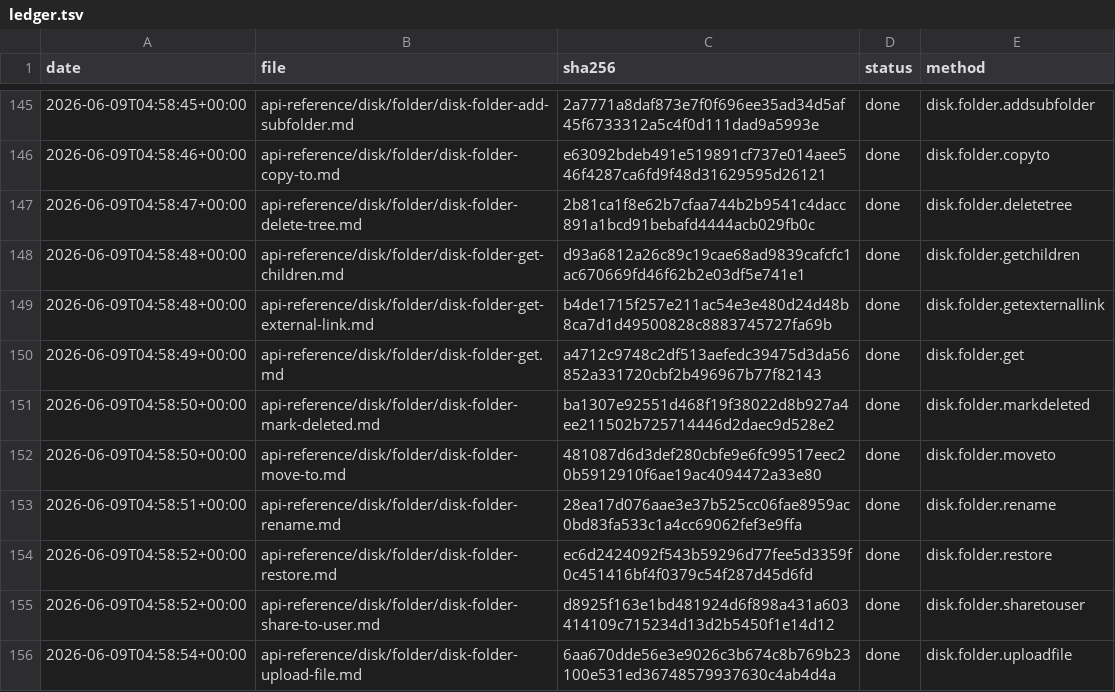
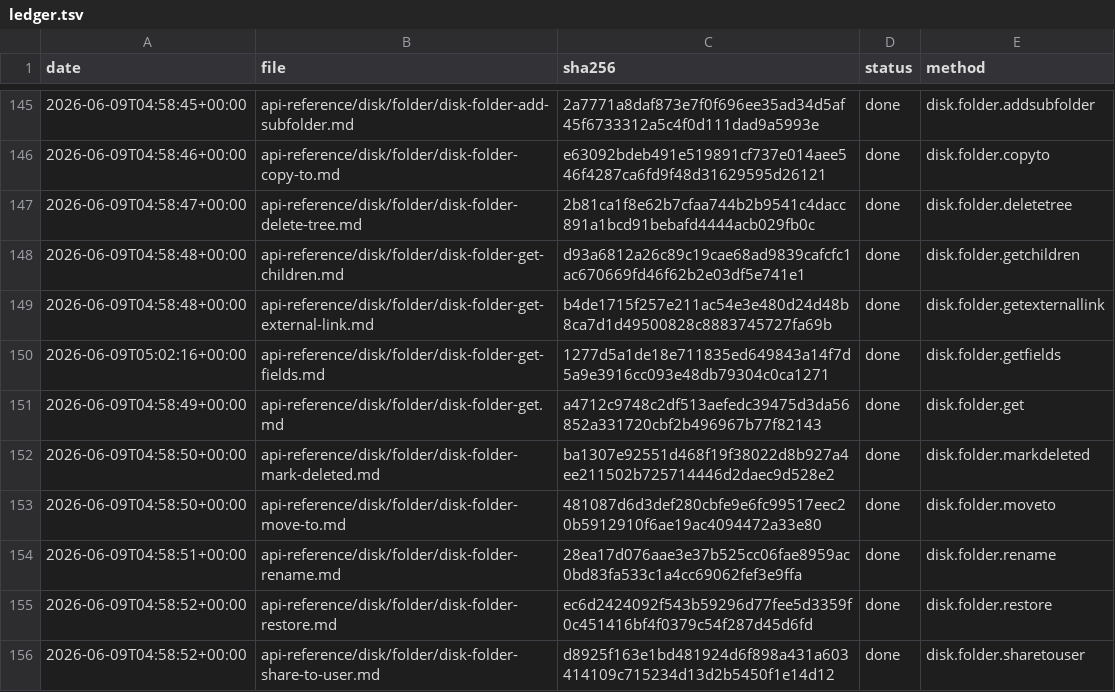
Before and after one commit to IgorShevchik/b24-rest-docs, a TSV file: .actualize/ledger.tsv, drawn as a sheet; only a part is shown, gaps mark what is left out; the shorter side is filled out with more unchanged rows; the diff names each change by its address in the sheet, - before the commit and + after, or states it on an @@ line.

```diff
--- a/.actualize/ledger.tsv
+++ b/.actualize/ledger.tsv
+row 150: 2026-06-09T05:02:16+00:00 | api-reference/disk/folder/disk-folder-get-fields.md | 1277d5a1de18e711835ed649843a14f7d5a9e3916cc093e48db79304c0ca1271 | done | disk.folder.getfields
```
Also changed, not shown: 1 other file.
